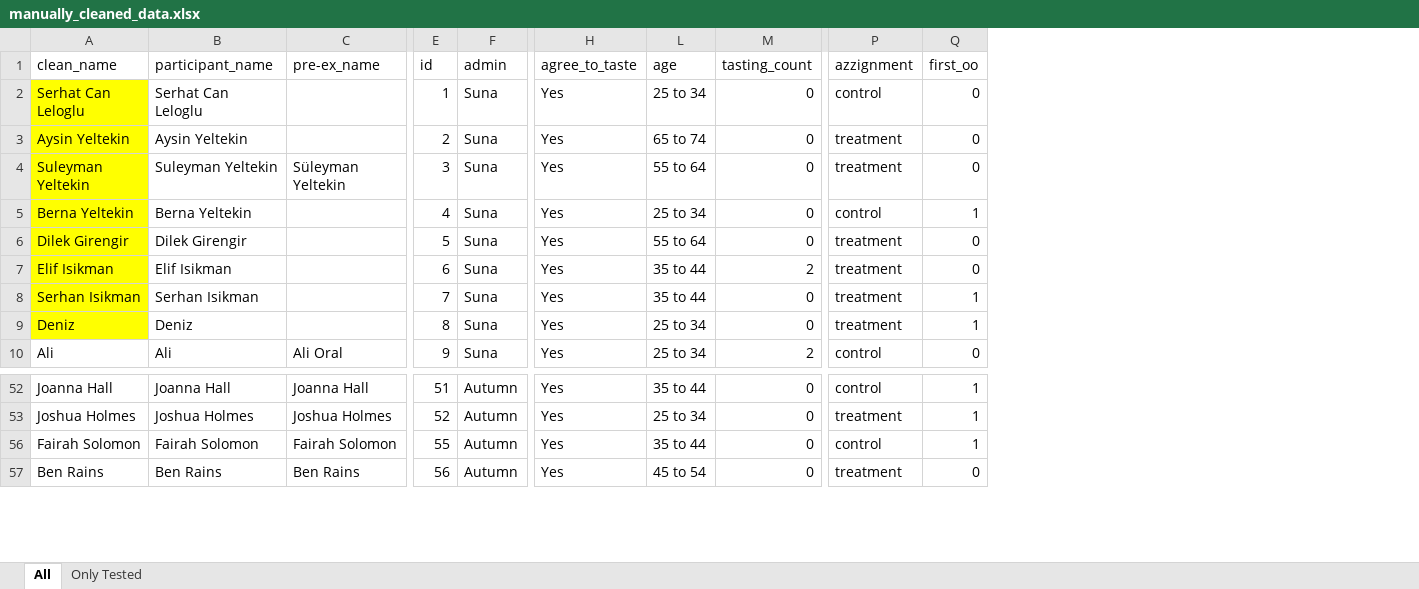
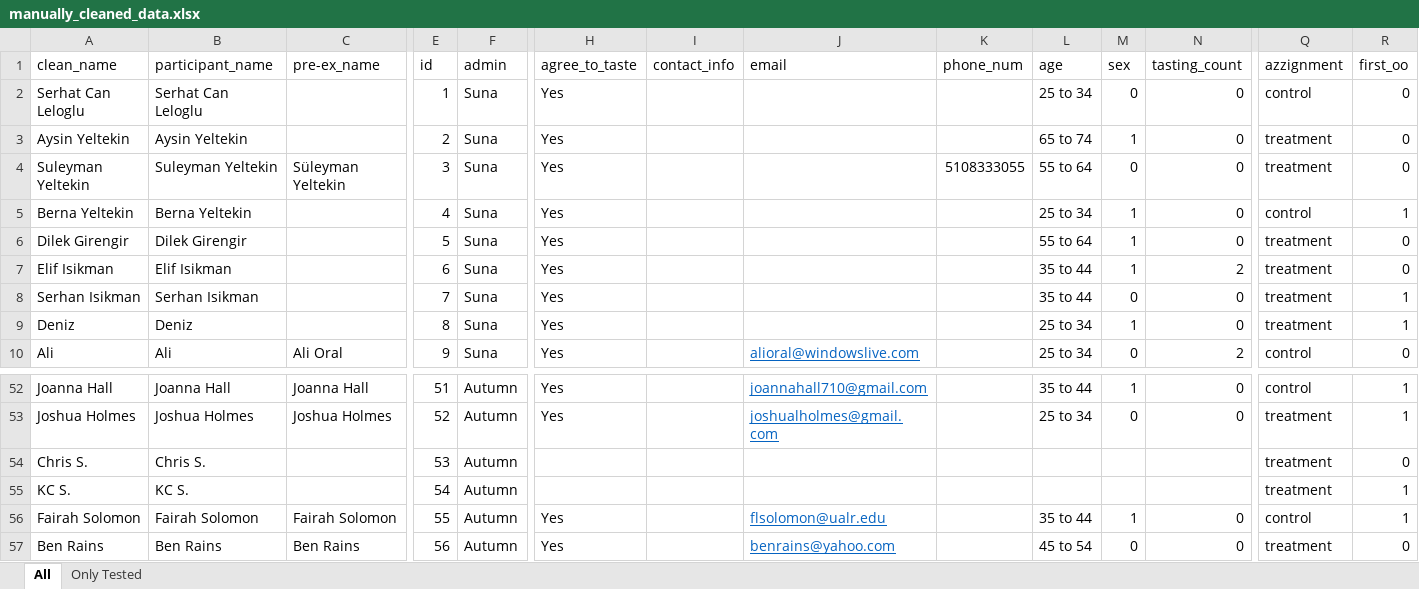
Before and after one commit to autumninthecloud/Olive_Oil_Experiment_W241, an Excel workbook: data/final_data/manually_cleaned_data.xlsx, sheet All, drawn as a sheet; only a part is shown, gaps mark what is left out; values as stored, in another font and other column widths than the file's, no borders; rows hold the shown columns only; the diff covers the shown part only; the diff names each change by its address in the sheet, - before the commit and + after, or states it on an @@ line.

```diff
--- a/data/final_data/manually_cleaned_data.xlsx (sheet All)
+++ b/data/final_data/manually_cleaned_data.xlsx (sheet All)
@@ column I (contact_info) unhidden, empty @@
@@ column J (email) unhidden, row 10: alioral@windowslive.com; rows 52-53: joannahall710@gmail.com | joshualholmes@gmail.com; rows 56-57: flsolomon@ualr.edu | benrains@yahoo.com @@
@@ column K (phone_num) unhidden, row 4: 5108333055 @@
+column M (sex), rows 2-10: 0 | 1 | 0 | 1 | 1 | 1 | 0 | 1 | 0; rows 52-53: 1 | 0; rows 56-57: 1 | 0
-A2:A9 fill: #FFFF00
+A2:A9 fill: none
@@ row 54 unhidden: Chris S. | Chris S. |  | 53 | Autumn |  |  |  |  |  |  |  | treatment | 0 @@
@@ row 55 unhidden: KC S. | KC S. |  | 54 | Autumn |  |  |  |  |  |  |  | treatment | 1 @@
```
Also changed, not shown: 1 added row and 16 hidden or unhidden rows elsewhere in this sheet.
